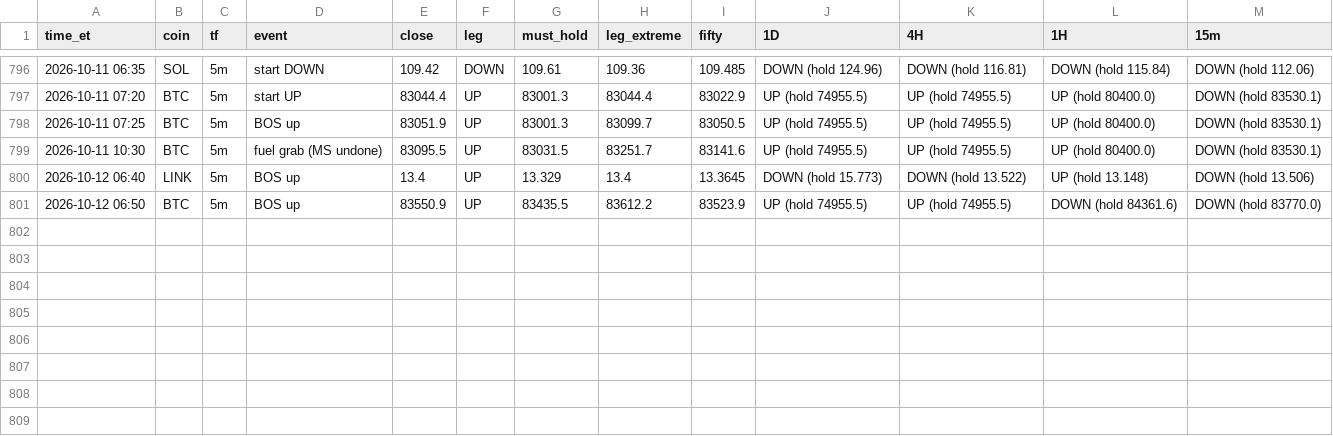
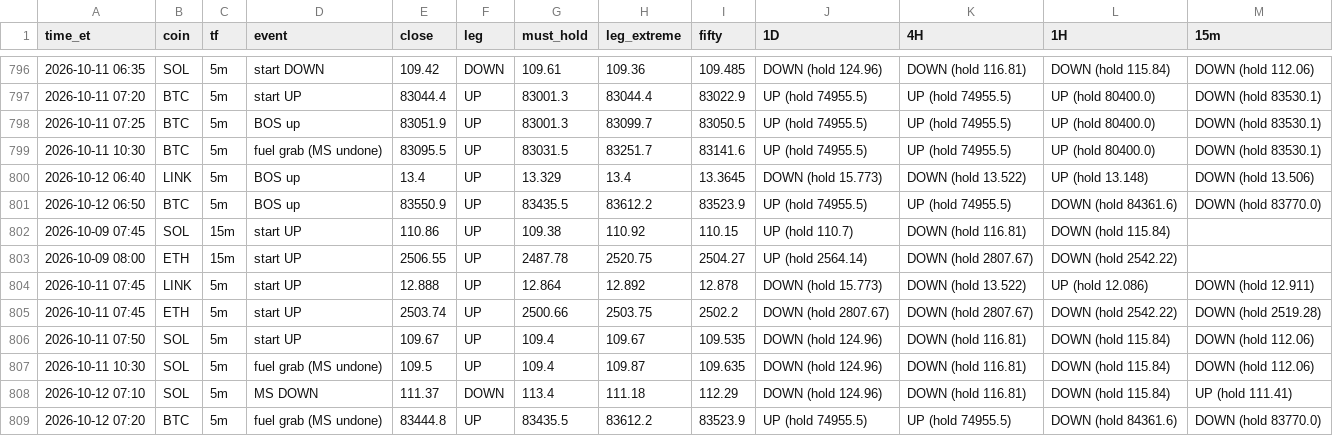
Before and after one commit to HarleyBear70/okx-trading-bot, a CSV file: journal/heartbeat_events.csv, drawn as a sheet; only a part is shown, gaps mark what is left out.

```diff
--- a/journal/heartbeat_events.csv
+++ b/journal/heartbeat_events.csv
@@ -801 +801,9 @@ time_et,coin,tf,event,close,leg,must_hold,leg_extreme,fifty,1D,4H,1H,15m
 2026-10-12 06:50,BTC,5m,BOS up,83550.9,UP,83435.5,83612.2,83523.9,UP (hold 74955.5),UP (hold 74955.5),DOWN (hold 84361.6),DOWN (hold 83770.0)
+2026-10-09 07:45,SOL,15m,start UP,110.86,UP,109.38,110.92,110.15,UP (hold 110.7),DOWN (hold 116.81),DOWN (hold 115.84),
+2026-10-09 08:00,ETH,15m,start UP,2506.55,UP,2487.78,2520.75,2504.27,UP (hold 2564.14),DOWN (hold 2807.67),DOWN (hold 2542.22),
+2026-10-11 07:45,LINK,5m,start UP,12.888,UP,12.864,12.892,12.878,DOWN (hold 15.773),DOWN (hold 13.522),UP (hold 12.086),DOWN (hold 12.911)
+2026-10-11 07:45,ETH,5m,start UP,2503.74,UP,2500.66,2503.75,2502.2,DOWN (hold 2807.67),DOWN (hold 2807.67),DOWN (hold 2542.22),DOWN (hold 2519.28)
+2026-10-11 07:50,SOL,5m,start UP,109.67,UP,109.4,109.67,109.535,DOWN (hold 124.96),DOWN (hold 116.81),DOWN (hold 115.84),DOWN (hold 112.06)
+2026-10-11 10:30,SOL,5m,fuel grab (MS undone),109.5,UP,109.4,109.87,109.635,DOWN (hold 124.96),DOWN (hold 116.81),DOWN (hold 115.84),DOWN (hold 112.06)
+2026-10-12 07:10,SOL,5m,MS DOWN,111.37,DOWN,113.4,111.18,112.29,DOWN (hold 124.96),DOWN (hold 116.81),DOWN (hold 115.84),UP (hold 111.41)
+2026-10-12 07:20,BTC,5m,fuel grab (MS undone),83444.8,UP,83435.5,83612.2,83523.9,UP (hold 74955.5),UP (hold 74955.5),DOWN (hold 84361.6),DOWN (hold 83770.0)
```
Also changed, not shown: 4 other files.
